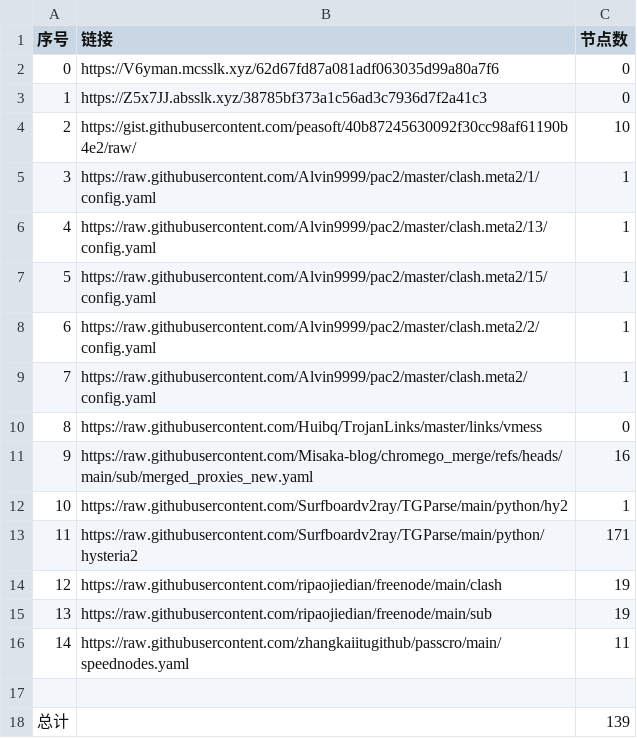
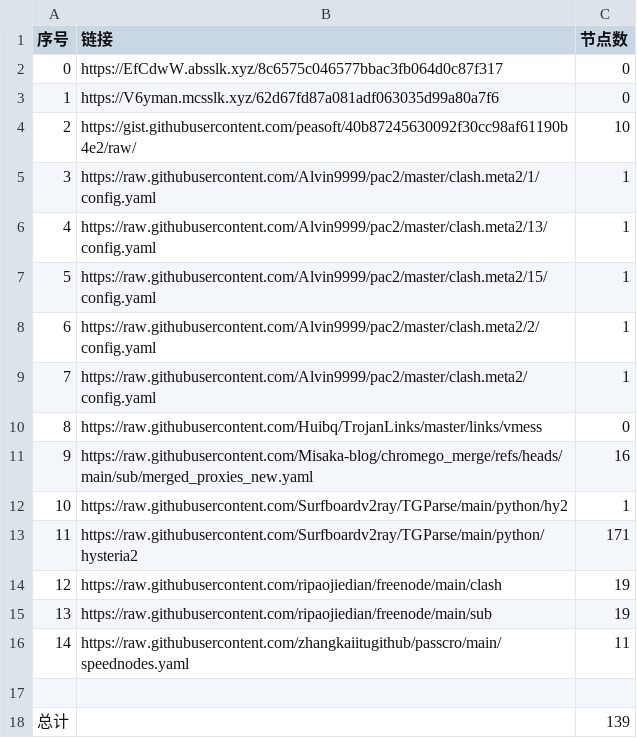
Before and after one commit to sdxinm/NoMoreWalls, a CSV file: list_result.csv, drawn as a sheet.

```diff
--- a/list_result.csv
+++ b/list_result.csv
@@ -1,4 +1,4 @@
 序号,链接,节点数
-0,https://V6yman.mcsslk.xyz/62d67fd87a081adf063035d99a80a7f6,0
-1,https://Z5x7JJ.absslk.xyz/38785bf373a1c56ad3c7936d7f2a41c3,0
+0,https://EfCdwW.absslk.xyz/8c6575c046577bbac3fb064d0c87f317,0
+1,https://V6yman.mcsslk.xyz/62d67fd87a081adf063035d99a80a7f6,0
 2,https://gist.githubusercontent.com/peasoft/40b87245630092f30cc98af61190b4e2/raw/,10
```
Also changed, not shown: 3 other files.
